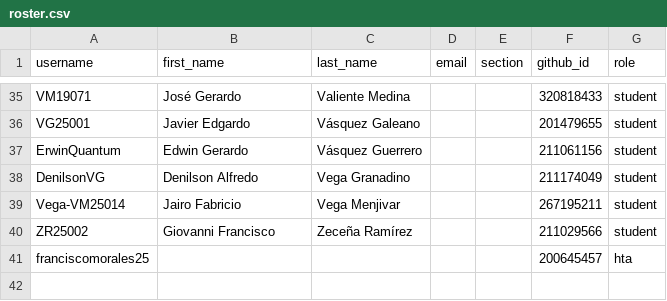
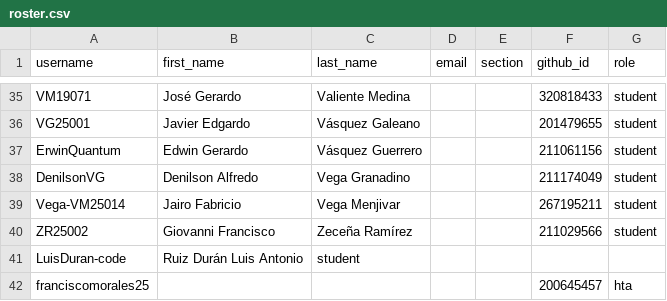
Before and after one commit to UESORG/classroom50, a CSV file: poogt03/roster.csv, drawn as a sheet; only a part is shown, gaps mark what is left out.

Commit message:
Add Luis Antonio Ruiz Durán to roster
se agrego a luizduran

```diff
--- a/poogt03/roster.csv
+++ b/poogt03/roster.csv
@@ -40,2 +40,3 @@ Vega-VM25014,Jairo Fabricio,Vega Menjivar,,,267195211,student
 ZR25002,Giovanni Francisco,Zeceña Ramírez,,,211029566,student
+LuisDuran-code,Ruiz Durán	Luis Antonio,student
 franciscomorales25,,,,,200645457,hta
```
